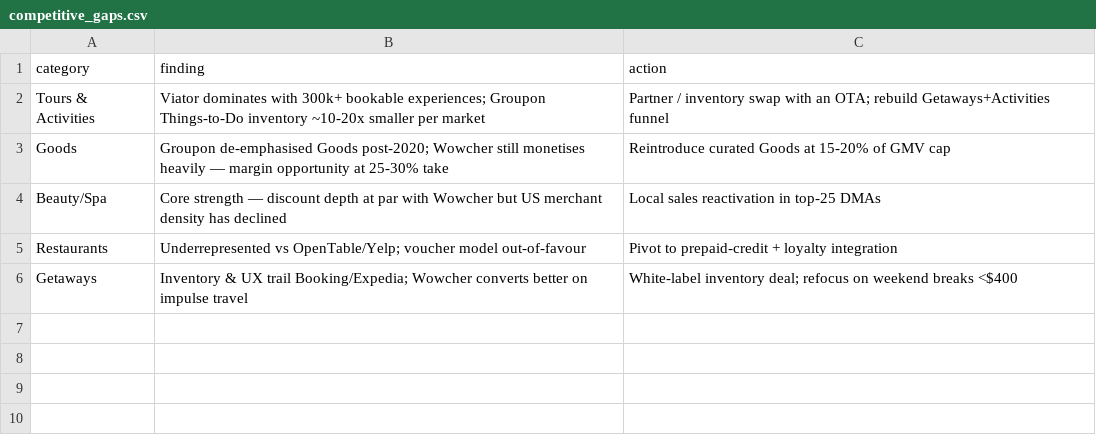
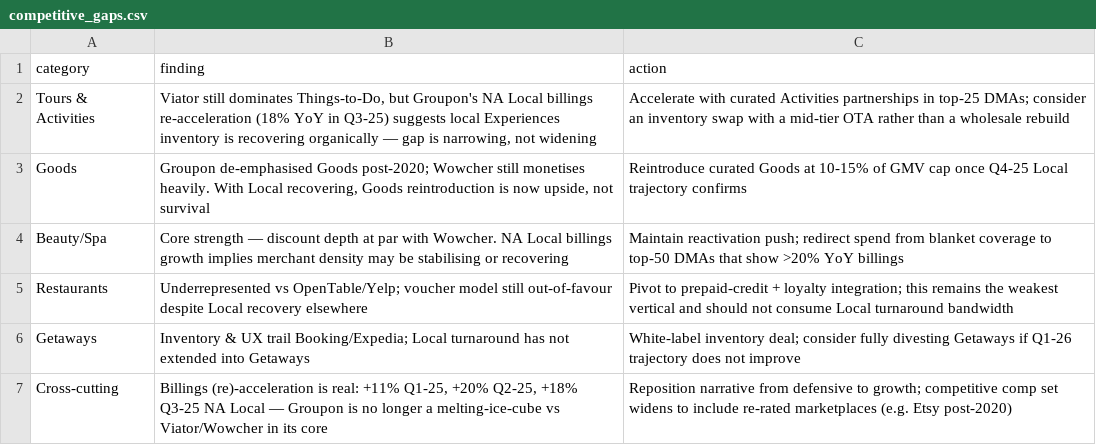
Before and after one commit to adambrasso2802/groupon-value-creation-analysis, a CSV file: groupon_analysis/data/competitive_gaps.csv, drawn as a sheet.

```diff
--- a/groupon_analysis/data/competitive_gaps.csv
+++ b/groupon_analysis/data/competitive_gaps.csv
@@ -1,6 +1,7 @@
 category,finding,action
-Tours & Activities,Viator dominates with 300k+ bookable experiences; Groupon Things-to-Do inventory ~10-20x smaller per market,Partner / inventory swap with an OTA; rebuild Getaways+Activities funnel
-Goods,Groupon de-emphasised Goods post-2020; Wowcher still monetises heavily — margin opportunity at 25-30% take,Reintroduce curated Goods at 15-20% of GMV cap
-Beauty/Spa,Core strength — discount depth at par with Wowcher but US merchant density has declined,Local sales reactivation in top-25 DMAs
-Restaurants,Underrepresented vs OpenTable/Yelp; voucher model out-of-favour,Pivot to prepaid-credit + loyalty integration
-Getaways,Inventory & UX trail Booking/Expedia; Wowcher converts better on impulse travel,White-label inventory deal; refocus on weekend breaks <$400
+Tours & Activities,"Viator still dominates Things-to-Do, but Groupon's NA Local billings re-acceleration (18% YoY in Q3-25) suggests local Experiences inventory is recovering organically — gap is narrowing, not widening",Accelerate with curated Activities partnerships in top-25 DMAs; consider an inventory swap with a mid-tier OTA rather than a wholesale rebuild
+Goods,"Groupon de-emphasised Goods post-2020; Wowcher still monetises heavily. With Local recovering, Goods reintroduction is now upside, not survival",Reintroduce curated Goods at 10-15% of GMV cap once Q4-25 Local trajectory confirms
+Beauty/Spa,"Core strength — discount depth at par with Wowcher. NA Local billings growth implies merchant density may be stabilising or recovering",Maintain reactivation push; redirect spend from blanket coverage to top-50 DMAs that show >20% YoY billings
+Restaurants,"Underrepresented vs OpenTable/Yelp; voucher model still out-of-favour despite Local recovery elsewhere",Pivot to prepaid-credit + loyalty integration; this remains the weakest vertical and should not consume Local turnaround bandwidth
+Getaways,"Inventory & UX trail Booking/Expedia; Local turnaround has not extended into Getaways",White-label inventory deal; consider fully divesting Getaways if Q1-26 trajectory does not improve
+Cross-cutting,"Billings (re)-acceleration is real: +11% Q1-25, +20% Q2-25, +18% Q3-25 NA Local — Groupon is no longer a melting-ice-cube vs Viator/Wowcher in its core",Reposition narrative from defensive to growth; competitive comp set widens to include re-rated marketplaces (e.g. Etsy post-2020)
```
Also changed, not shown: groupon_analysis/data/groupon_financials_quarterly.csv, groupon_analysis/data/groupon_projections.csv, 9 other files.
